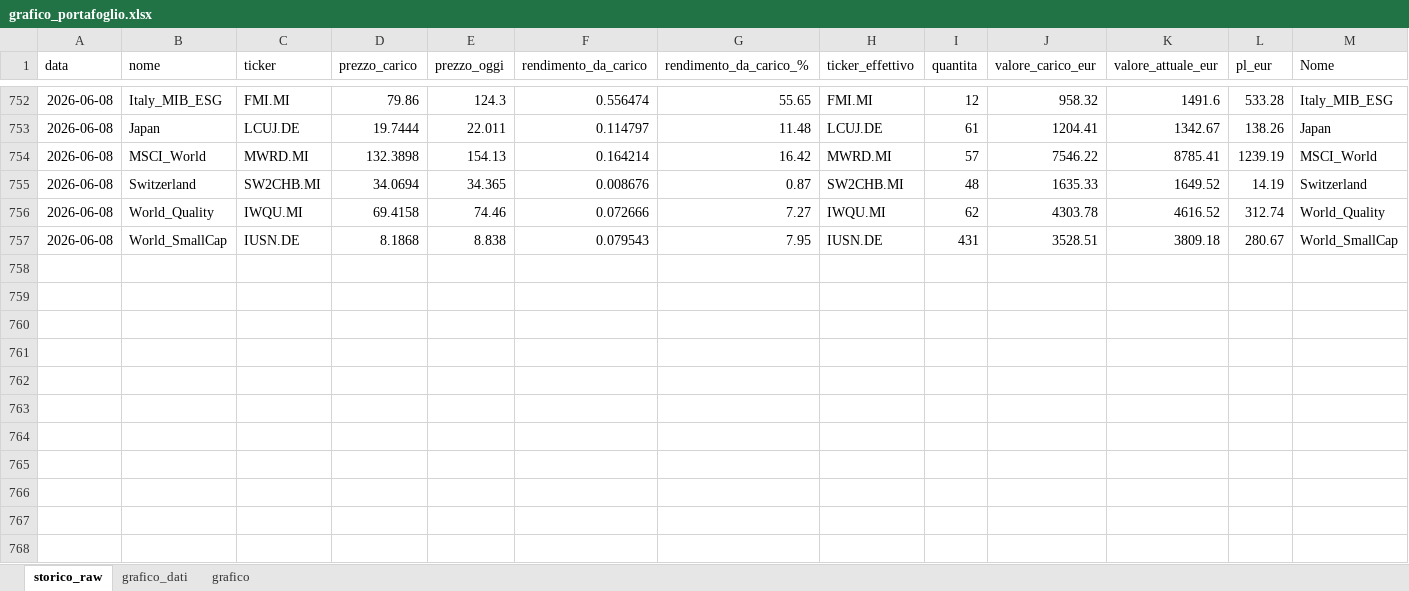
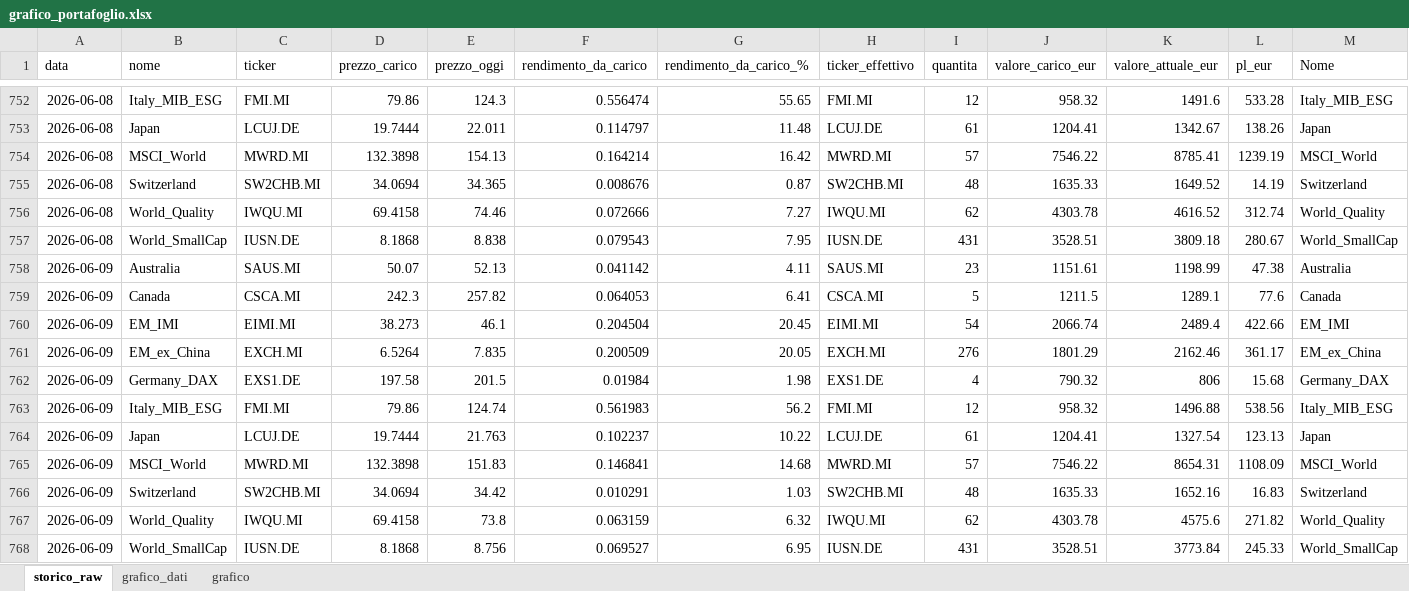
Before and after one commit to infozero1/etf-tracker, an Excel workbook: grafico_portafoglio.xlsx, sheet storico_raw, drawn as a sheet; only a part is shown, gaps mark what is left out; values as stored, in another font and other column widths than the file's, no borders; rows hold the shown columns only; the diff names each change by its address in the sheet, - before the commit and + after, or states it on an @@ line.

```diff
--- a/grafico_portafoglio.xlsx (sheet storico_raw)
+++ b/grafico_portafoglio.xlsx (sheet storico_raw)
+row 758: 2026-06-09 | Australia | SAUS.MI | 50.07 | 52.13 | 0.041142 | 4.11 | SAUS.MI | 23 | 1151.61 | 1198.99 | 47.38 | Australia
+row 759: 2026-06-09 | Canada | CSCA.MI | 242.3 | 257.82 | 0.064053 | 6.41 | CSCA.MI | 5 | 1211.5 | 1289.1 | 77.6 | Canada
+row 760: 2026-06-09 | EM_IMI | EIMI.MI | 38.273 | 46.1 | 0.204504 | 20.45 | EIMI.MI | 54 | 2066.74 | 2489.4 | 422.66 | EM_IMI
+row 761: 2026-06-09 | EM_ex_China | EXCH.MI | 6.5264 | 7.835 | 0.200509 | 20.05 | EXCH.MI | 276 | 1801.29 | 2162.46 | 361.17 | EM_ex_China
+row 762: 2026-06-09 | Germany_DAX | EXS1.DE | 197.58 | 201.5 | 0.01984 | 1.98 | EXS1.DE | 4 | 790.32 | 806 | 15.68 | Germany_DAX
+row 763: 2026-06-09 | Italy_MIB_ESG | FMI.MI | 79.86 | 124.74 | 0.561983 | 56.2 | FMI.MI | 12 | 958.32 | 1496.88 | 538.56 | Italy_MIB_ESG
+row 764: 2026-06-09 | Japan | LCUJ.DE | 19.7444 | 21.763 | 0.102237 | 10.22 | LCUJ.DE | 61 | 1204.41 | 1327.54 | 123.13 | Japan
+row 765: 2026-06-09 | MSCI_World | MWRD.MI | 132.3898 | 151.83 | 0.146841 | 14.68 | MWRD.MI | 57 | 7546.22 | 8654.31 | 1108.09 | MSCI_World
+row 766: 2026-06-09 | Switzerland | SW2CHB.MI | 34.0694 | 34.42 | 0.010291 | 1.03 | SW2CHB.MI | 48 | 1635.33 | 1652.16 | 16.83 | Switzerland
+row 767: 2026-06-09 | World_Quality | IWQU.MI | 69.4158 | 73.8 | 0.063159 | 6.32 | IWQU.MI | 62 | 4303.78 | 4575.6 | 271.82 | World_Quality
+row 768: 2026-06-09 | World_SmallCap | IUSN.DE | 8.1868 | 8.756 | 0.069527 | 6.95 | IUSN.DE | 431 | 3528.51 | 3773.84 | 245.33 | World_SmallCap
```
Also changed, not shown: sheet grafico_dati, charts or pictures, 1 other file.
